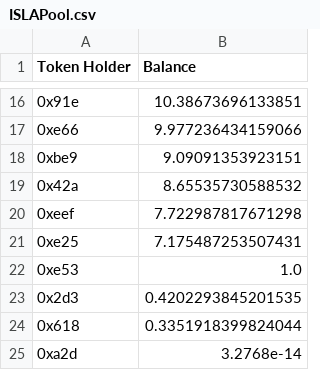
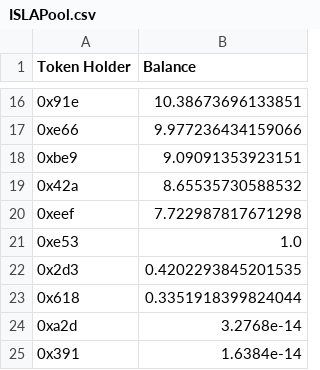
Before and after one commit to Insula-Crypto/website_data_graphs, a CSV file: ISLAPool.csv, drawn as a sheet; only a part is shown, gaps mark what is left out; the shorter side is filled out with more unchanged rows.

```diff
--- a/ISLAPool.csv
+++ b/ISLAPool.csv
@@ -20,3 +20,2 @@ Token Holder,Balance
 0xeef,7.722987817671298
-0xe25,7.175487253507431
 0xe53,1.0
```
Also changed, not shown: ISLAToken.csv, 1 other file.
